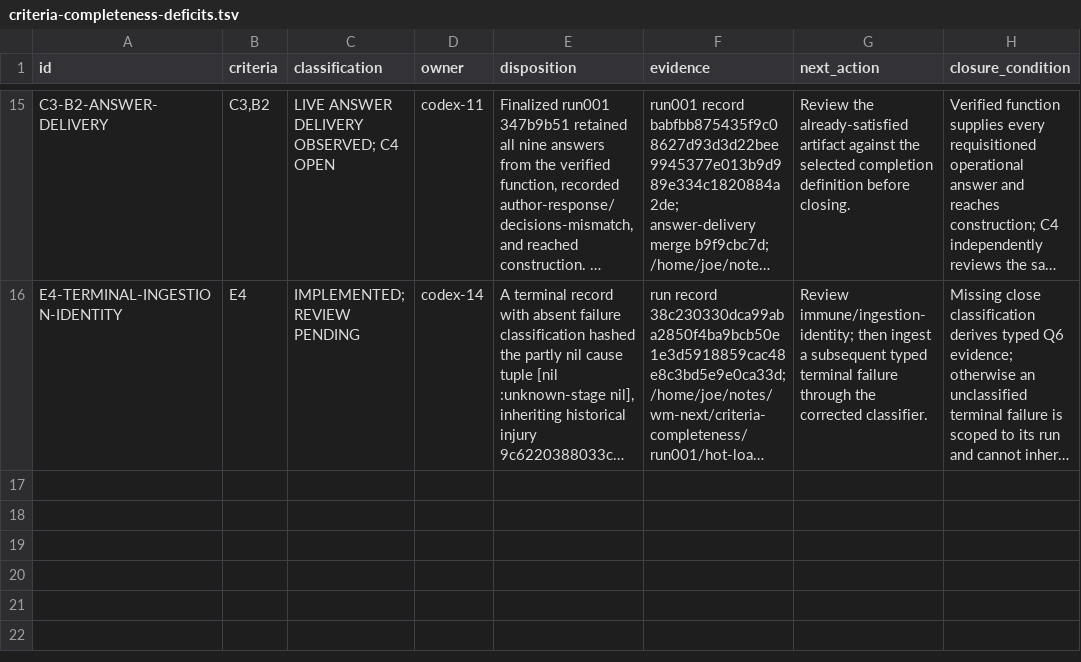
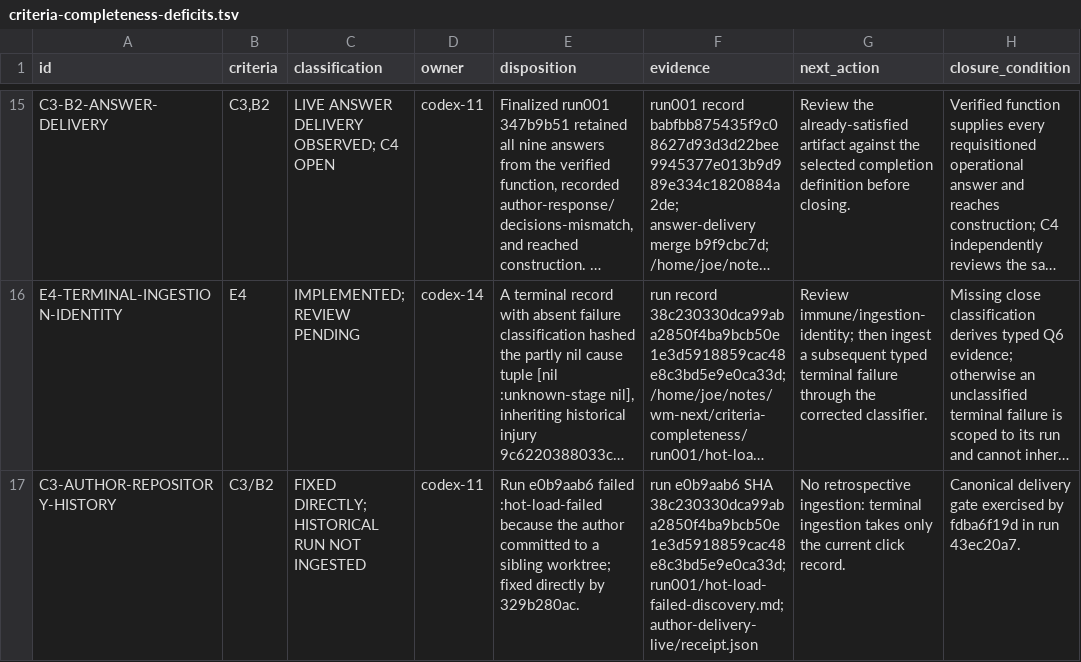
Before and after one commit to tothedarktowercame/futon2, a TSV file: holes/labs/wm-contract/criteria-completeness-deficits.tsv, drawn as a sheet; only a part is shown, gaps mark what is left out; long unchanged cells end in …; the diff names each change by its address in the sheet, - before the commit and + after, or states it on an @@ line.

Commit message:
Record historical sibling-worktree delivery failure and direct fix
Agent-Session: 01a16136-8ec4-7972-8723-f8afda943b96
Agent-Id: codex-11
Agency-Job: invoke-1793305894234-7710-1bffc144
Dispatched-By: claude-11/8d4df137-fdc5-42c3-a5dd-ba6bb306959c

```diff
--- a/holes/labs/wm-contract/criteria-completeness-deficits.tsv
+++ b/holes/labs/wm-contract/criteria-completeness-deficits.tsv
+row 17: C3-AUTHOR-REPOSITORY-HISTORY | C3/B2 | FIXED DIRECTLY; HISTORICAL RUN NOT INGESTED | codex-11 | Run e0b9aab6 failed :hot-load-failed because the author committed to a sibling worktree; fixed directly by 329b280ac. | run e0b9aab6 SHA 38c230330dca99aba2850f4ba9bcb50e1e3d5918859cac48e8c3bd5e9e0ca33d; run001/hot-load-failed-discovery.md; author-delivery-live/receipt.json | No retrospective ingestion: terminal ingestion takes only the current click record. | Canonical delivery gate exercised by fdba6f19d in run 43ec20a7.
```
